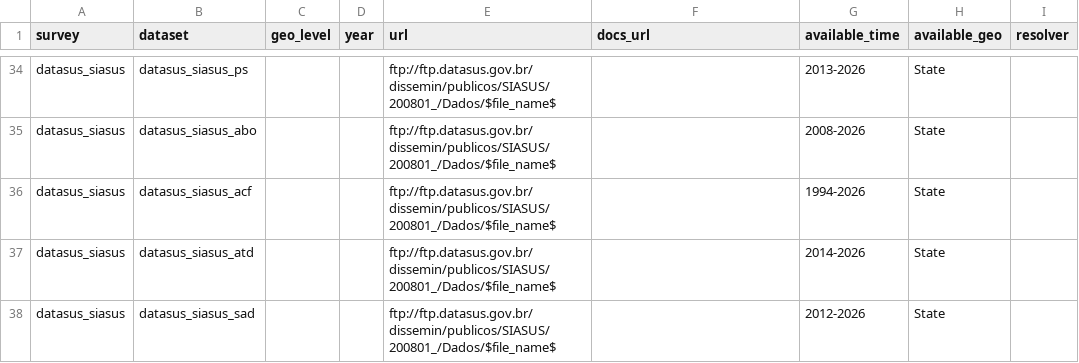
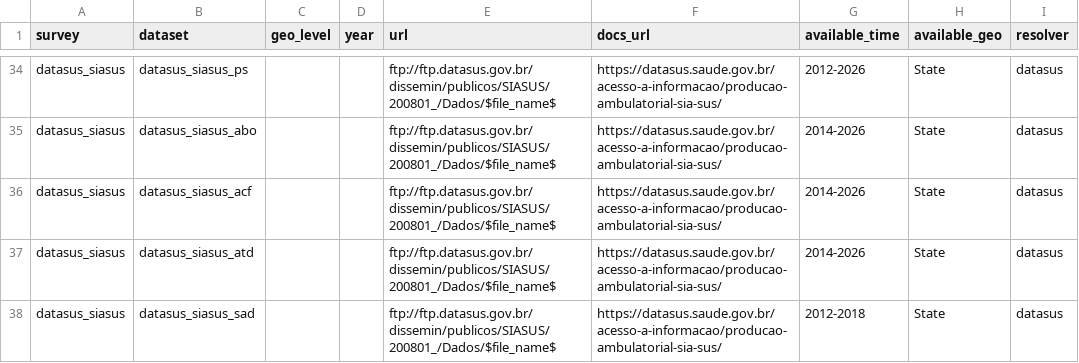
Before and after one commit to datazoompuc/datazoom.saude, a CSV file: inst/extdata/manifest/v1/datasets_link.csv, drawn as a sheet; only a part is shown, gaps mark what is left out; the diff covers the shown part only; the diff names each change by its address in the sheet, - before the commit and + after, or states it on an @@ line.

Commit message:
Onboard CNES, SIHSUS and SIASUS datasets into resolve_datasus
- Expand resolve_datasus() to cover all 13 CNES bases, 4 SIHSUS bases, and 12 SIASUS bases
- Update manifest CSV with empirical available_time and docs_url
- Annotate fragile filename slicing and parsing assumptions across R/hospital_beds.R, R/hospital_admissions.R, and R/outpatient_procedures.R
- Update test-datasets_link documented deltas and test-fragility-notes coverage

```diff
--- a/inst/extdata/manifest/v1/datasets_link.csv
+++ b/inst/extdata/manifest/v1/datasets_link.csv
-F34:F38 (docs_url): (empty)
+F34:F38 (docs_url): https://datasus.saude.gov.br/acesso-a-informacao/producao-ambulatorial-sia-sus/
-G34 (available_time): 2013-2026
+G34 (available_time): 2012-2026
-I34:I38 (resolver): (empty)
+I34:I38 (resolver): datasus
-G35 (available_time): 2008-2026
+G35 (available_time): 2014-2026
-G36 (available_time): 1994-2026
+G36 (available_time): 2014-2026
-G38 (available_time): 2012-2026
+G38 (available_time): 2012-2018
```
Also changed, not shown: 61 edited cells elsewhere in this file, 6 other files.
